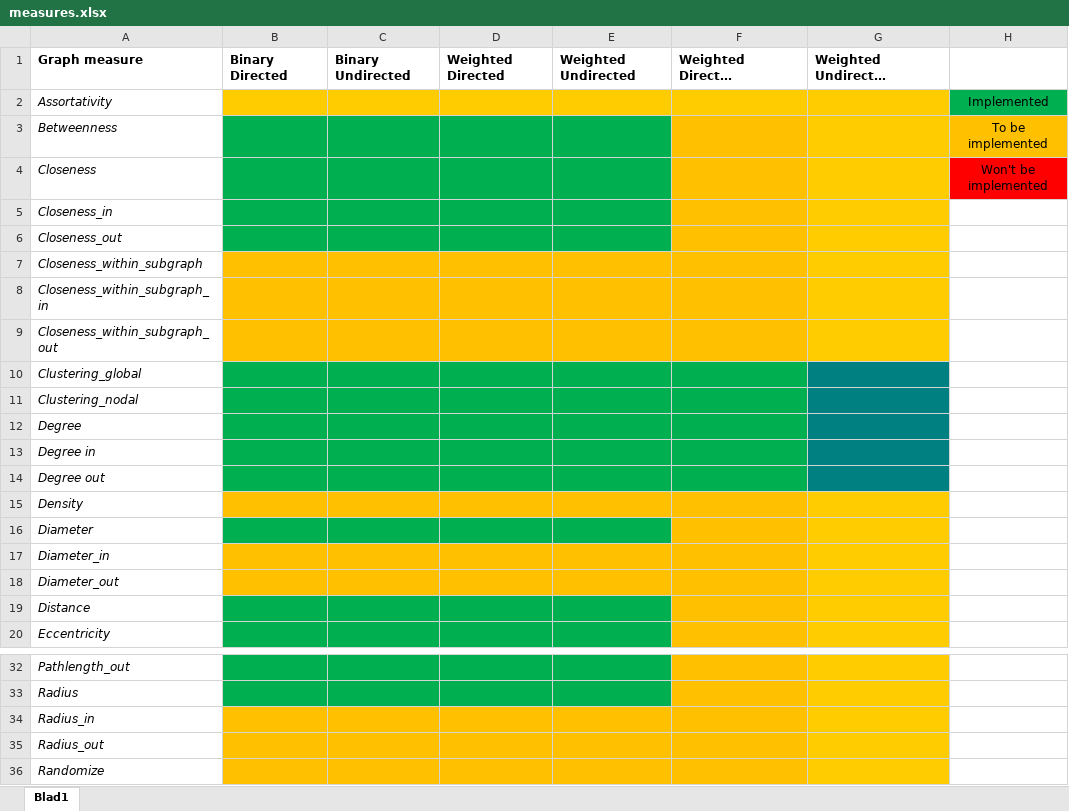
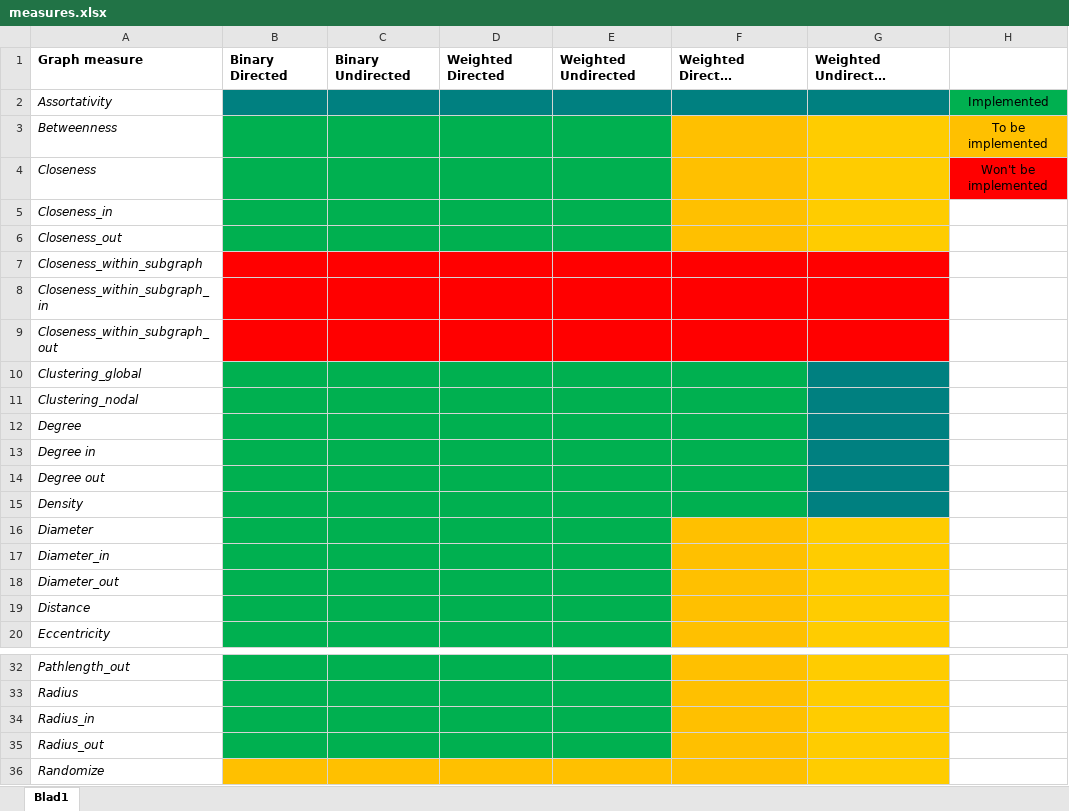
Before and after one commit to TheoBerglin/TutorialGIT, an Excel workbook: measures.xlsx, sheet Blad1, drawn as a sheet; only a part is shown, gaps mark what is left out; long unchanged cells end in …; values as stored, in another font and other column widths than the file's, no borders; the diff names each change by its address in the sheet, - before the commit and + after, or states it on an @@ line.

Commit message:
Updated excel spreadsheet.

```diff
--- a/measures.xlsx (sheet Blad1)
+++ b/measures.xlsx (sheet Blad1)
-B2:G2 fill: #FFCC00
+B2:G2 fill: #008080
-B7:F9 fill: #FFC000
+B7:F9 fill: #FF0000
-G7:G9 fill: #FFCC00
+G7:G9 fill: #FF0000
-B15:F15 fill: #FFC000
+B15:F15 fill: #00B050
-G15 fill: #FFCC00
+G15 fill: #008080
-B17:E18 fill: #FFC000
+B17:E18 fill: #00B050
-B34:E35 fill: #FFC000
+B34:E35 fill: #00B050
```
